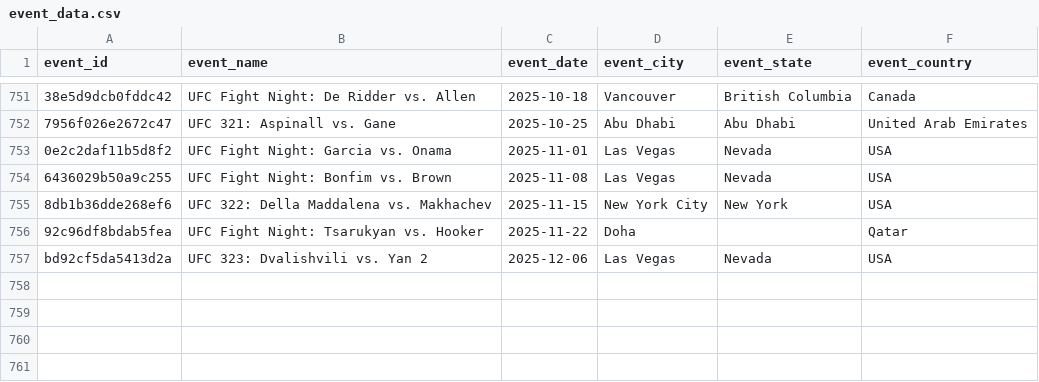
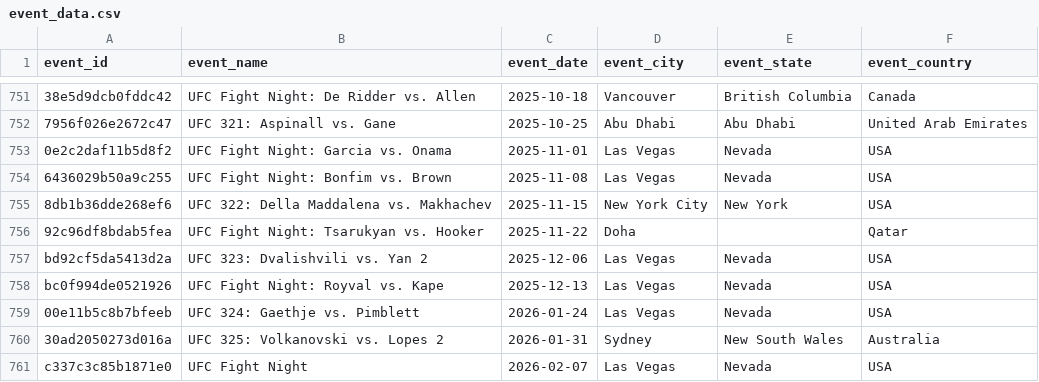
Before and after one commit to jaredfigdor/UFCV4, a CSV file: ufc_data/event_data.csv, drawn as a sheet; only a part is shown, gaps mark what is left out; the diff names each change by its address in the sheet, - before the commit and + after, or states it on an @@ line.

```diff
--- a/ufc_data/event_data.csv
+++ b/ufc_data/event_data.csv
+row 758: bc0f994de0521926 | UFC Fight Night: Royval vs. Kape | 2025-12-13 | Las Vegas | Nevada | USA
+row 759: 00e11b5c8b7bfeeb | UFC 324: Gaethje vs. Pimblett | 2026-01-24 | Las Vegas | Nevada | USA
+row 760: 30ad2050273d016a | UFC 325: Volkanovski vs. Lopes 2 | 2026-01-31 | Sydney | New South Wales | Australia
+row 761: c337c3c85b1871e0 | UFC Fight Night | 2026-02-07 | Las Vegas | Nevada | USA
```
Also changed, not shown: ufc_data/fighter_data.csv, ufc_data/upcoming_event_data.csv, 26 other files.
